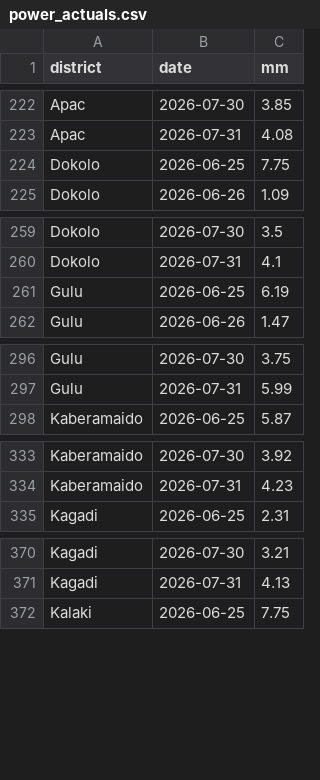
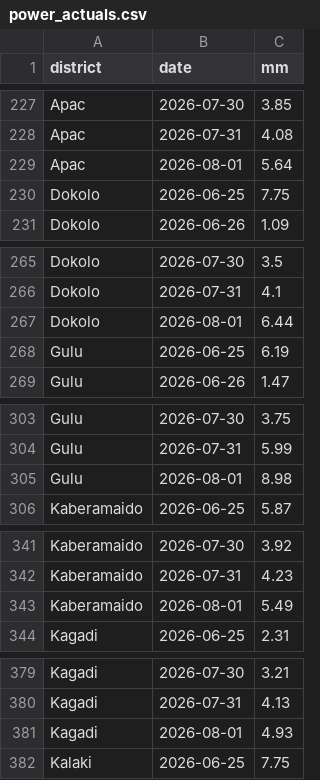
Before and after one commit to quinn-Uganda/planting-monitor, a CSV file: planting_monitor_out/power_actuals.csv, drawn as a sheet; only a part is shown, gaps mark what is left out; the diff covers the shown part only; the diff names each change by its address in the sheet, - before the commit and + after, or states it on an @@ line.

```diff
--- a/planting_monitor_out/power_actuals.csv
+++ b/planting_monitor_out/power_actuals.csv
+row 229: Apac | 2026-08-01 | 5.64
+row 267: Dokolo | 2026-08-01 | 6.44
+row 305: Gulu | 2026-08-01 | 8.98
+row 343: Kaberamaido | 2026-08-01 | 5.49
+row 381: Kagadi | 2026-08-01 | 4.93
```
Also changed, not shown: 17 added rows elsewhere in this file, planting_monitor_out/history.csv, planting_monitor_out/status_today.csv, 6 other files.
